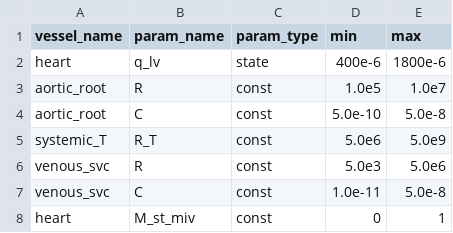
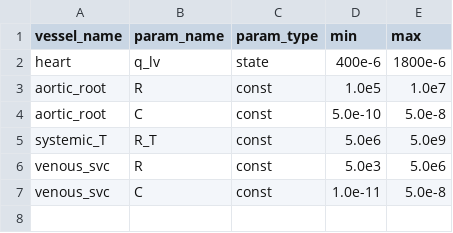
Before and after one commit to FinbarArgus/circulatory_autogen, a CSV file: resources/3compartment_params_for_sensitivity.csv, drawn as a sheet.

Commit message:
identifiability to use senstivity parameters

```diff
--- a/resources/3compartment_params_for_sensitivity.csv
+++ b/resources/3compartment_params_for_sensitivity.csv
@@ -7,2 +7 @@ venous_svc,                   R,                const,       5.0e3,      5.0e6
 venous_svc,                   C,                const,       1.0e-11,    5.0e-8
-heart,                        M_st_miv,         const,       0,          1
```
Also changed, not shown: 4 other files.
